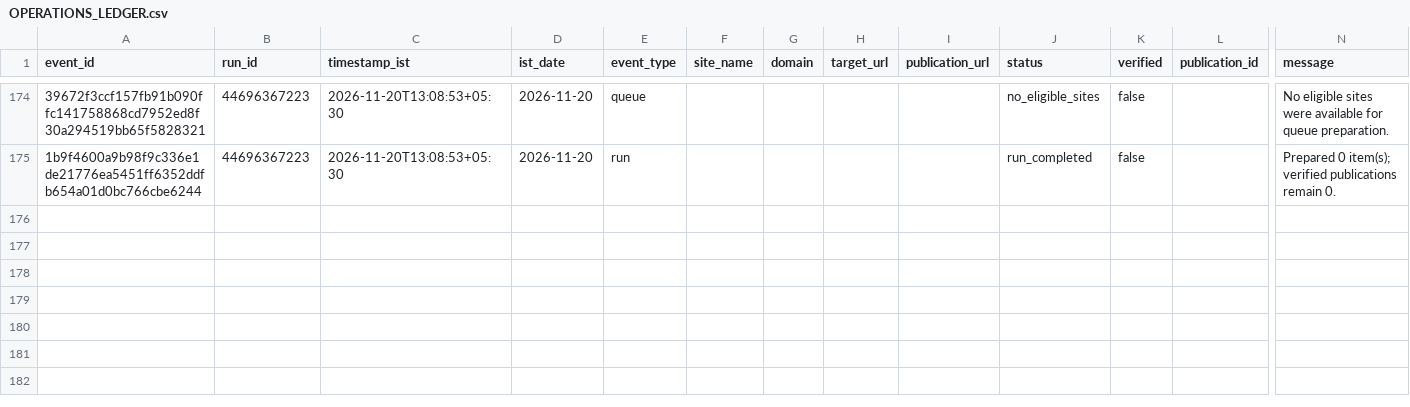
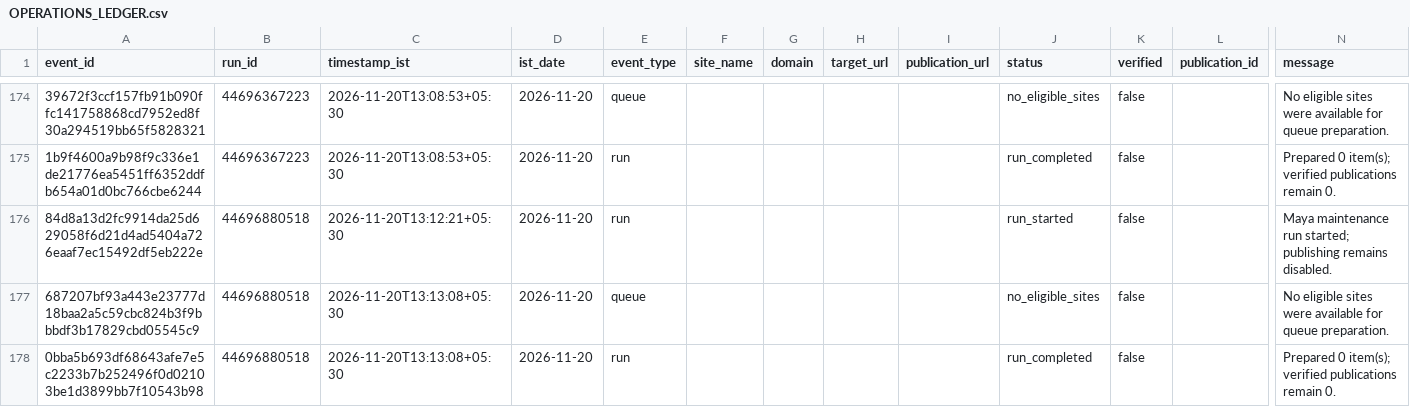
Before and after one commit to shkrelitechnologies-cloud/maya, a CSV file: operations/OPERATIONS_LEDGER.csv, drawn as a sheet; only a part is shown, gaps mark what is left out; rows hold the shown columns only; the diff names each change by its address in the sheet, - before the commit and + after, or states it on an @@ line.

Commit message:
Update Maya IST operations ledger

```diff
--- a/operations/OPERATIONS_LEDGER.csv
+++ b/operations/OPERATIONS_LEDGER.csv
+row 176: 84d8a13d2fc9914da25d629058f6d21d4ad5404a726eaaf7ec15492df5eb222e | 44696880518 | 2026-11-20T13:12:21+05:30 | 2026-11-20 | run |  |  |  |  | run_started | false |  | Maya maintenance run started; publishing remains disabled.
+row 177: 687207bf93a443e23777d18baa2a5c59cbc824b3f9bbbdf3b17829cbd05545c9 | 44696880518 | 2026-11-20T13:13:08+05:30 | 2026-11-20 | queue |  |  |  |  | no_eligible_sites | false |  | No eligible sites were available for queue preparation.
+row 178: 0bba5b693df68643afe7e5c2233b7b252496f0d02103be1d3899bb7f10543b98 | 44696880518 | 2026-11-20T13:13:08+05:30 | 2026-11-20 | run |  |  |  |  | run_completed | false |  | Prepared 0 item(s); verified publications remain 0.
```
Also changed, not shown: operations/DAILY_SUMMARY.csv.
